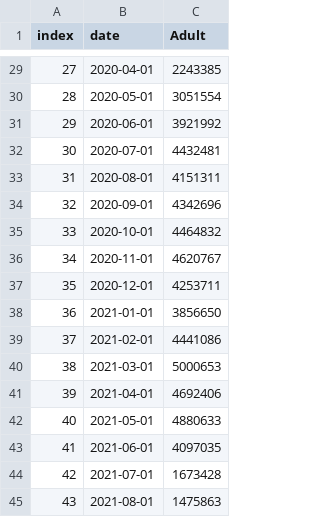
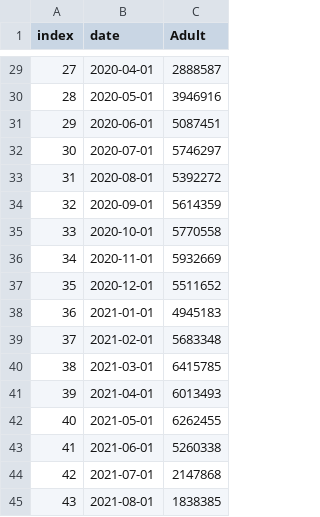
Before and after one commit to abuujo/dataFiles, a CSV file: Bus Analysis/bus_months.csv, drawn as a sheet; only a part is shown, gaps mark what is left out; the diff covers the shown part only.

```diff
--- a/Bus Analysis/bus_months.csv
+++ b/Bus Analysis/bus_months.csv
@@ -29,17 +29,17 @@ index,date,Adult
-27,2020-04-01,2243385
-28,2020-05-01,3051554
-29,2020-06-01,3921992
-30,2020-07-01,4432481
-31,2020-08-01,4151311
-32,2020-09-01,4342696
-33,2020-10-01,4464832
-34,2020-11-01,4620767
-35,2020-12-01,4253711
-36,2021-01-01,3856650
-37,2021-02-01,4441086
-38,2021-03-01,5000653
-39,2021-04-01,4692406
-40,2021-05-01,4880633
-41,2021-06-01,4097035
-42,2021-07-01,1673428
-43,2021-08-01,1475863
+27,2020-04-01,2888587
+28,2020-05-01,3946916
+29,2020-06-01,5087451
+30,2020-07-01,5746297
+31,2020-08-01,5392272
+32,2020-09-01,5614359
+33,2020-10-01,5770558
+34,2020-11-01,5932669
+35,2020-12-01,5511652
+36,2021-01-01,4945183
+37,2021-02-01,5683348
+38,2021-03-01,6415785
+39,2021-04-01,6013493
+40,2021-05-01,6262455
+41,2021-06-01,5260338
+42,2021-07-01,2147868
+43,2021-08-01,1838385
```
Also changed, not shown: 27 edited cells elsewhere in this file.
